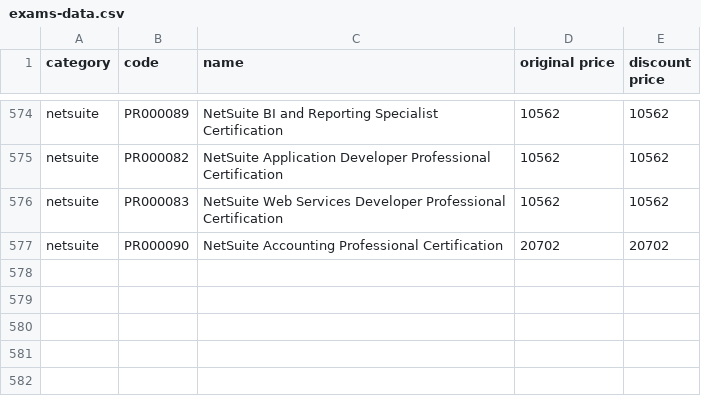
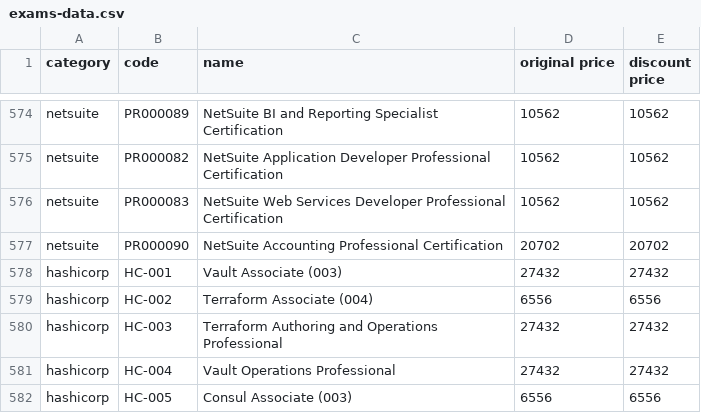
Before and after one commit to mahesh994599/website, a CSV file: exams-data.csv, drawn as a sheet; only a part is shown, gaps mark what is left out; the diff names each change by its address in the sheet, - before the commit and + after, or states it on an @@ line.

Commit message:
exam vouchers hashicorp price

```diff
--- a/exams-data.csv
+++ b/exams-data.csv
+row 578: hashicorp | HC-001 | Vault Associate (003) | 27432 | 27432
+row 579: hashicorp | HC-002 | Terraform Associate (004) | 6556 | 6556
+row 580: hashicorp | HC-003 | Terraform Authoring and Operations Professional | 27432 | 27432
+row 581: hashicorp | HC-004 | Vault Operations Professional | 27432 | 27432
+row 582: hashicorp | HC-005 | Consul Associate (003) | 6556 | 6556
```
